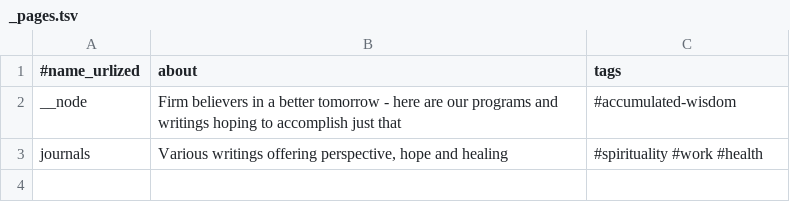
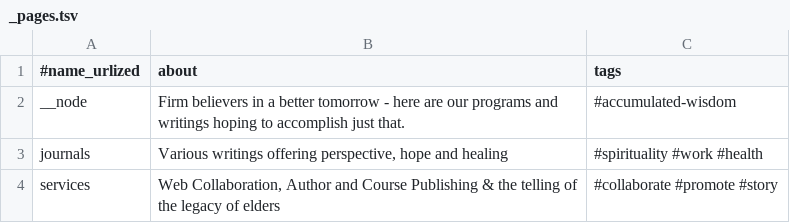
Before and after one commit to AmadeusWebInAction/integral-living, a TSV file: _pages.tsv, drawn as a sheet.

Commit message:
elders - to be done - linked only

```diff
--- a/_pages.tsv
+++ b/_pages.tsv
@@ -1,3 +1,4 @@
 #name_urlized	about	tags
-__node	Firm believers in a better tomorrow - here are our programs and writings hoping to accomplish just that	#accumulated-wisdom
+__node	Firm believers in a better tomorrow - here are our programs and writings hoping to accomplish just that.	#accumulated-wisdom
 journals	Various writings offering perspective, hope and healing	#spirituality #work #health
+services	Web Collaboration, Author and Course Publishing & the telling of the legacy of elders	#collaborate #promote #story
```
Also changed, not shown: 2 other files.
